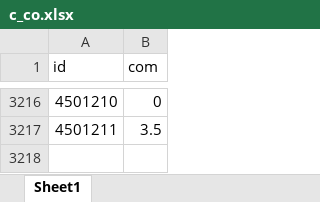
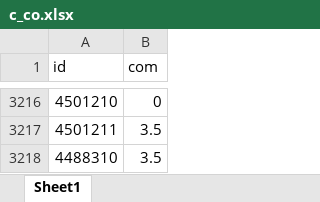
Before and after one commit to janassov-bex/oz-fmh, an Excel workbook: c_co.xlsx, sheet Sheet1, drawn as a sheet; only a part is shown, gaps mark what is left out; values as stored, in another font and other column widths than the file's, no borders; the diff names each change by its address in the sheet, - before the commit and + after, or states it on an @@ line.

```diff
--- a/c_co.xlsx (sheet Sheet1)
+++ b/c_co.xlsx (sheet Sheet1)
+row 3218: 4488310 | 3.5
```
Also changed, not shown: cs.xlsx, ozo.xlsx.
